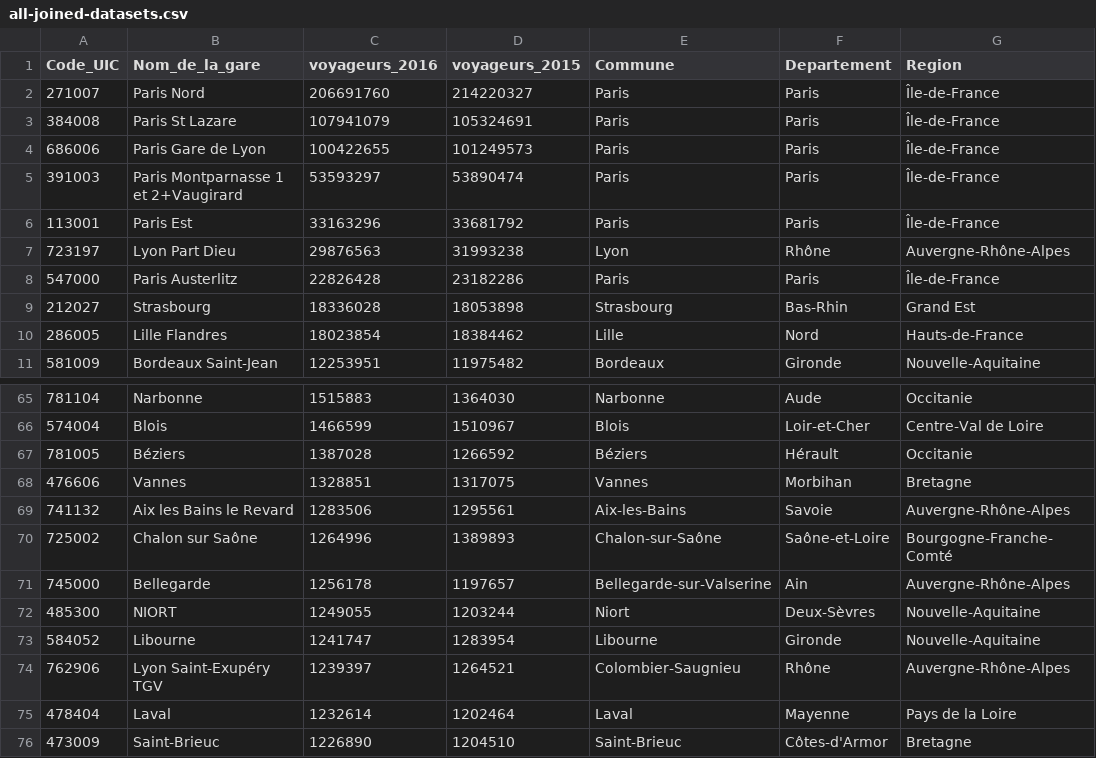
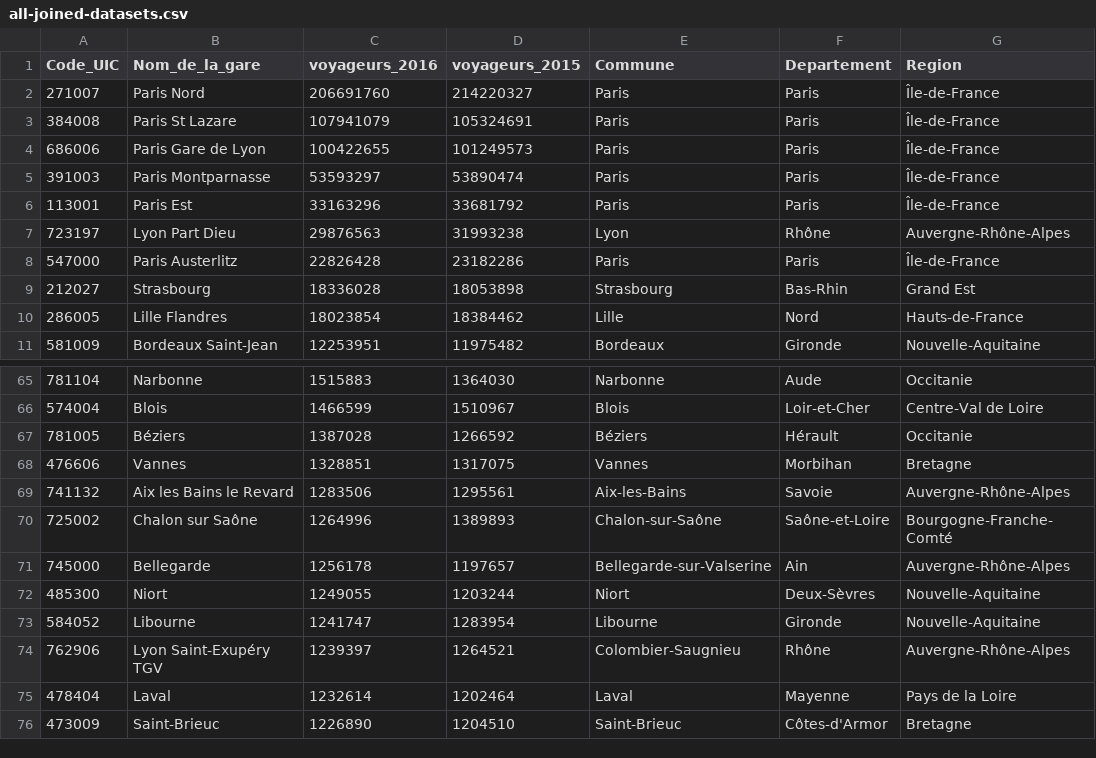
Before and after one commit to TLecailtel/tlecailtel.github.io, a CSV file: SNCF_viz-French_map/cleaned_datasets/all-joined-datasets.csv, drawn as a sheet; only a part is shown, gaps mark what is left out; the diff names each change by its address in the sheet, - before the commit and + after, or states it on an @@ line.

Commit message:
Correction des intitulés : gare de Niort et Paris Montparnasse

```diff
--- a/SNCF_viz-French_map/cleaned_datasets/all-joined-datasets.csv
+++ b/SNCF_viz-French_map/cleaned_datasets/all-joined-datasets.csv
-B5 (Nom_de_la_gare): Paris Montparnasse 1 et 2+Vaugirard
+B5 (Nom_de_la_gare): Paris Montparnasse
-B72 (Nom_de_la_gare): NIORT
+B72 (Nom_de_la_gare): Niort
```
